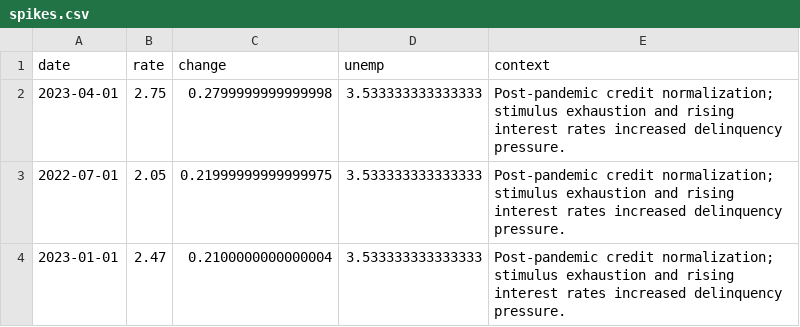
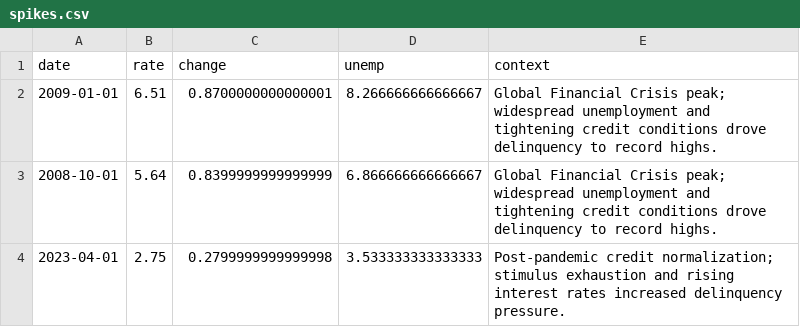
Before and after one commit to Brettmh24/fintech-demo, a CSV file: ds-demo/outputs/spikes.csv, drawn as a sheet.

```diff
--- a/ds-demo/outputs/spikes.csv
+++ b/ds-demo/outputs/spikes.csv
@@ -1,4 +1,4 @@
 date,rate,change,unemp,context
+2009-01-01,6.51,0.8700000000000001,8.266666666666667,Global Financial Crisis peak; widespread unemployment and tightening credit conditions drove delinquency to record highs.
+2008-10-01,5.64,0.8399999999999999,6.866666666666667,Global Financial Crisis peak; widespread unemployment and tightening credit conditions drove delinquency to record highs.
 2023-04-01,2.75,0.2799999999999998,3.533333333333333,Post-pandemic credit normalization; stimulus exhaustion and rising interest rates increased delinquency pressure.
-2022-07-01,2.05,0.21999999999999975,3.533333333333333,Post-pandemic credit normalization; stimulus exhaustion and rising interest rates increased delinquency pressure.
-2023-01-01,2.47,0.2100000000000004,3.533333333333333,Post-pandemic credit normalization; stimulus exhaustion and rising interest rates increased delinquency pressure.
```
Also changed, not shown: ds-demo/outputs/processed_data.csv, 3 other files.
